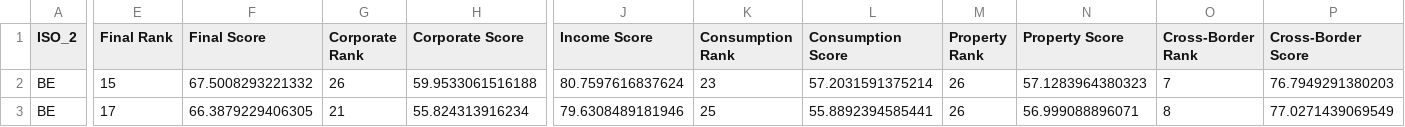
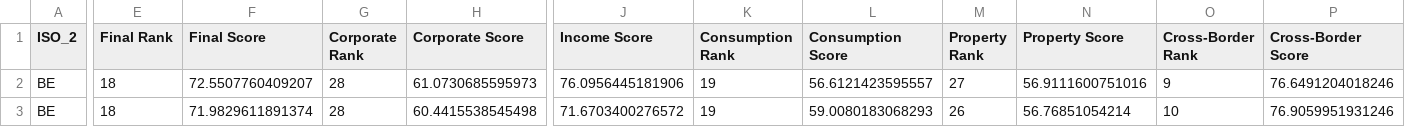
Before and after one commit to TaxFoundation/international-tax-competitiveness-index, a CSV file: country_outputs/Belgium.csv, drawn as a sheet; only a part is shown, gaps mark what is left out; the diff covers the shown part only; the diff names each change by its address in the sheet, - before the commit and + after, or states it on an @@ line.

```diff
--- a/country_outputs/Belgium.csv
+++ b/country_outputs/Belgium.csv
-E2 (Final Rank): 15
+E2 (Final Rank): 18
-F2 (Final Score): 67.5008293221332
+F2 (Final Score): 72.5507760409207
-G2 (Corporate Rank): 26
+G2 (Corporate Rank): 28
-H2 (Corporate Score): 59.9533061516188
+H2 (Corporate Score): 61.0730685595973
-J2 (Income Score): 80.7597616837624
+J2 (Income Score): 76.0956445181906
-K2 (Consumption Rank): 23
+K2 (Consumption Rank): 19
-L2 (Consumption Score): 57.2031591375214
+L2 (Consumption Score): 56.6121423595557
-M2 (Property Rank): 26
+M2 (Property Rank): 27
-N2 (Property Score): 57.1283964380323
+N2 (Property Score): 56.9111600751016
-O2 (Cross-Border Rank): 7
+O2 (Cross-Border Rank): 9
-P2 (Cross-Border Score): 76.7949291380203
+P2 (Cross-Border Score): 76.6491204018246
-E3 (Final Rank): 17
+E3 (Final Rank): 18
-F3 (Final Score): 66.3879229406305
+F3 (Final Score): 71.9829611891374
-G3 (Corporate Rank): 21
+G3 (Corporate Rank): 28
-H3 (Corporate Score): 55.824313916234
+H3 (Corporate Score): 60.4415538545498
-J3 (Income Score): 79.6308489181946
+J3 (Income Score): 71.6703400276572
-K3 (Consumption Rank): 25
+K3 (Consumption Rank): 19
-L3 (Consumption Score): 55.8892394585441
+L3 (Consumption Score): 59.0080183068293
-N3 (Property Score): 56.999088896071
+N3 (Property Score): 56.76851054214
-O3 (Cross-Border Rank): 8
+O3 (Cross-Border Rank): 10
-P3 (Cross-Border Score): 77.0271439069549
+P3 (Cross-Border Score): 76.9059951931246
```
Also changed, not shown: 5 added rows, 4 removed rows and 23 edited cells elsewhere in this file, country_outputs/Latvia.csv, country_outputs/Sweden.csv, 49 other files.
